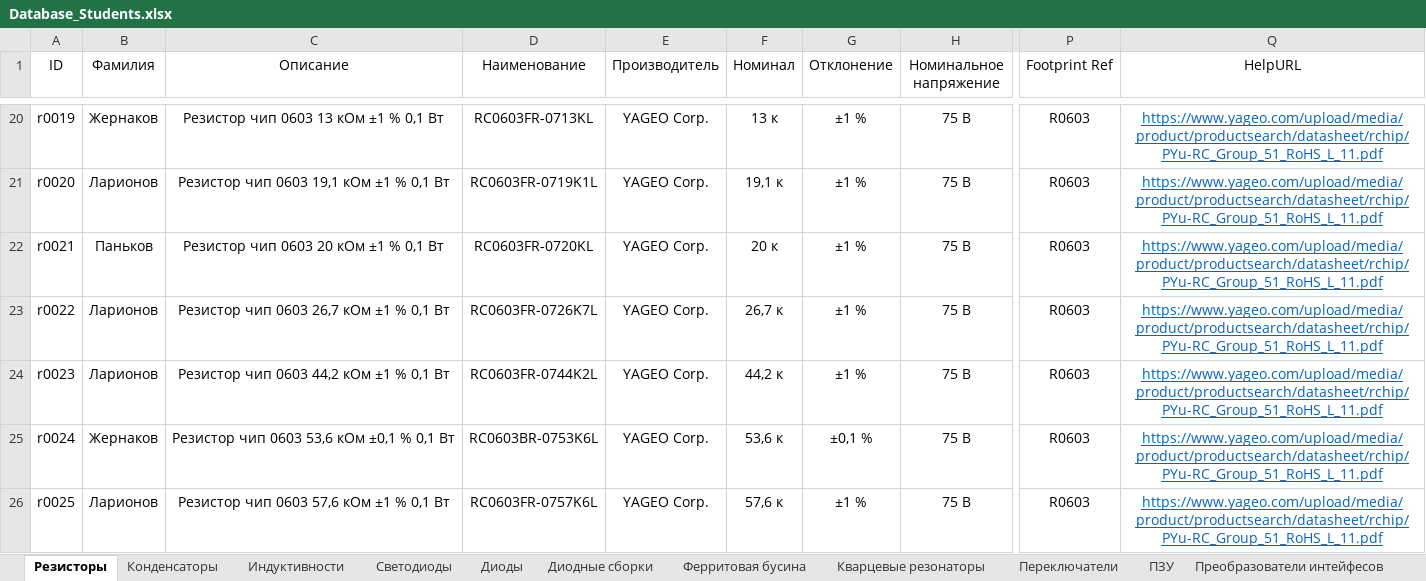
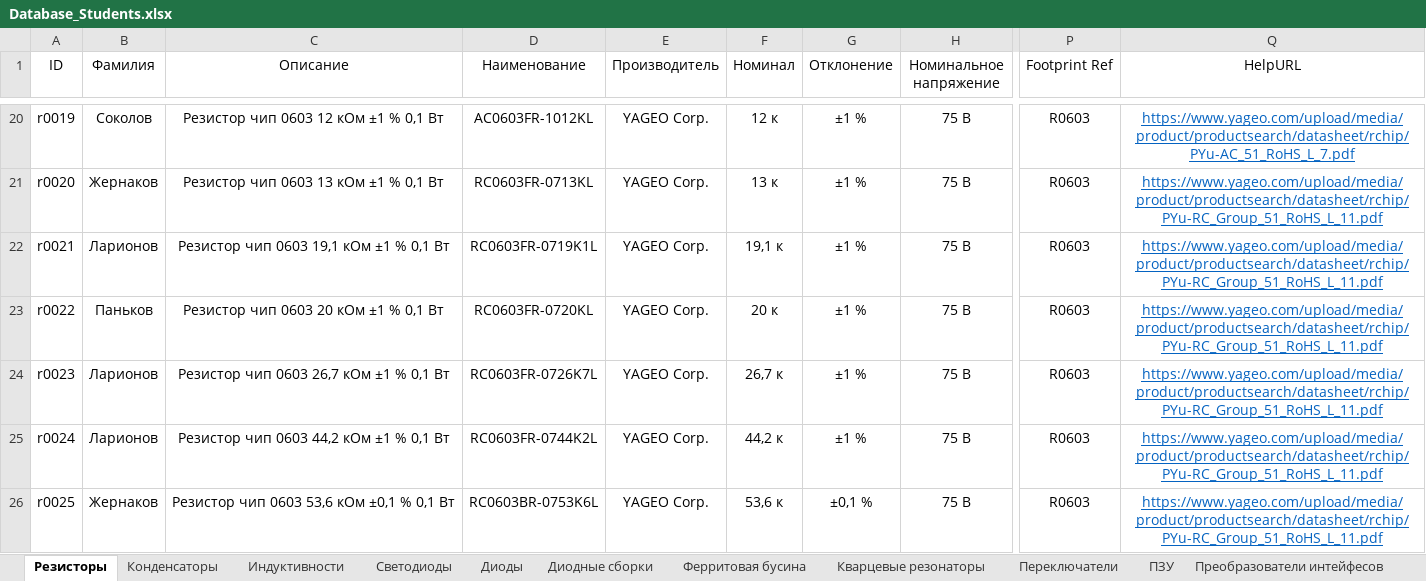
Before and after one commit to TonyCooT/Altium_BEng, an Excel workbook: library/Database_Students.xlsx, sheet Резисторы, drawn as a sheet; only a part is shown, gaps mark what is left out; values as stored, in another font and other column widths than the file's, no borders; the diff covers the shown part only; the diff names each change by its address in the sheet, - before the commit and + after, or states it on an @@ line.

```diff
--- a/library/Database_Students.xlsx (sheet Резисторы)
+++ b/library/Database_Students.xlsx (sheet Резисторы)
-B20 (Фамилия): Жернаков
+B20 (Фамилия): Соколов
-C20 (Описание): Резистор чип 0603 13 кОм ±1 % 0,1 Вт
+C20 (Описание): Резистор чип 0603 12 кОм ±1 % 0,1 Вт
-D20 (Наименование): RC0603FR-0713KL
+D20 (Наименование): AC0603FR-1012KL
-F20 (Номинал): 13 к
+F20 (Номинал): 12 к
-Q20 (HelpURL): https://www.yageo.com/upload/media/product/productsearch/datasheet/rchip/PYu-RC_Group_51_RoHS_L_11.pdf
+Q20 (HelpURL): https://www.yageo.com/upload/media/product/productsearch/datasheet/rchip/PYu-AC_51_RoHS_L_7.pdf
-B21 (Фамилия): Ларионов
+B21 (Фамилия): Жернаков
-C21 (Описание): Резистор чип 0603 19,1 кОм ±1 % 0,1 Вт
+C21 (Описание): Резистор чип 0603 13 кОм ±1 % 0,1 Вт
-D21 (Наименование): RC0603FR-0719K1L
+D21 (Наименование): RC0603FR-0713KL
-F21 (Номинал): 19,1 к
+F21 (Номинал): 13 к
-B22 (Фамилия): Паньков
+B22 (Фамилия): Ларионов
-C22 (Описание): Резистор чип 0603 20 кОм ±1 % 0,1 Вт
+C22 (Описание): Резистор чип 0603 19,1 кОм ±1 % 0,1 Вт
-D22 (Наименование): RC0603FR-0720KL
+D22 (Наименование): RC0603FR-0719K1L
-F22 (Номинал): 20 к
+F22 (Номинал): 19,1 к
-B23 (Фамилия): Ларионов
+B23 (Фамилия): Паньков
-C23 (Описание): Резистор чип 0603 26,7 кОм ±1 % 0,1 Вт
+C23 (Описание): Резистор чип 0603 20 кОм ±1 % 0,1 Вт
-D23 (Наименование): RC0603FR-0726K7L
+D23 (Наименование): RC0603FR-0720KL
-F23 (Номинал): 26,7 к
+F23 (Номинал): 20 к
-C24 (Описание): Резистор чип 0603 44,2 кОм ±1 % 0,1 Вт
+C24 (Описание): Резистор чип 0603 26,7 кОм ±1 % 0,1 Вт
-D24 (Наименование): RC0603FR-0744K2L
+D24 (Наименование): RC0603FR-0726K7L
-F24 (Номинал): 44,2 к
+F24 (Номинал): 26,7 к
-B25 (Фамилия): Жернаков
+B25 (Фамилия): Ларионов
-C25 (Описание): Резистор чип 0603 53,6 кОм ±0,1 % 0,1 Вт
+C25 (Описание): Резистор чип 0603 44,2 кОм ±1 % 0,1 Вт
-D25 (Наименование): RC0603BR-0753K6L
+D25 (Наименование): RC0603FR-0744K2L
-F25 (Номинал): 53,6 к
+F25 (Номинал): 44,2 к
-G25 (Отклонение): ±0,1 %
+G25 (Отклонение): ±1 %
-B26 (Фамилия): Ларионов
+B26 (Фамилия): Жернаков
-C26 (Описание): Резистор чип 0603 57,6 кОм ±1 % 0,1 Вт
+C26 (Описание): Резистор чип 0603 53,6 кОм ±0,1 % 0,1 Вт
-D26 (Наименование): RC0603FR-0757K6L
+D26 (Наименование): RC0603BR-0753K6L
-F26 (Номинал): 57,6 к
+F26 (Номинал): 53,6 к
-G26 (Отклонение): ±1 %
+G26 (Отклонение): ±0,1 %
```
Also changed, not shown: 1 added row and 66 edited cells elsewhere in this sheet, 1 other file.
